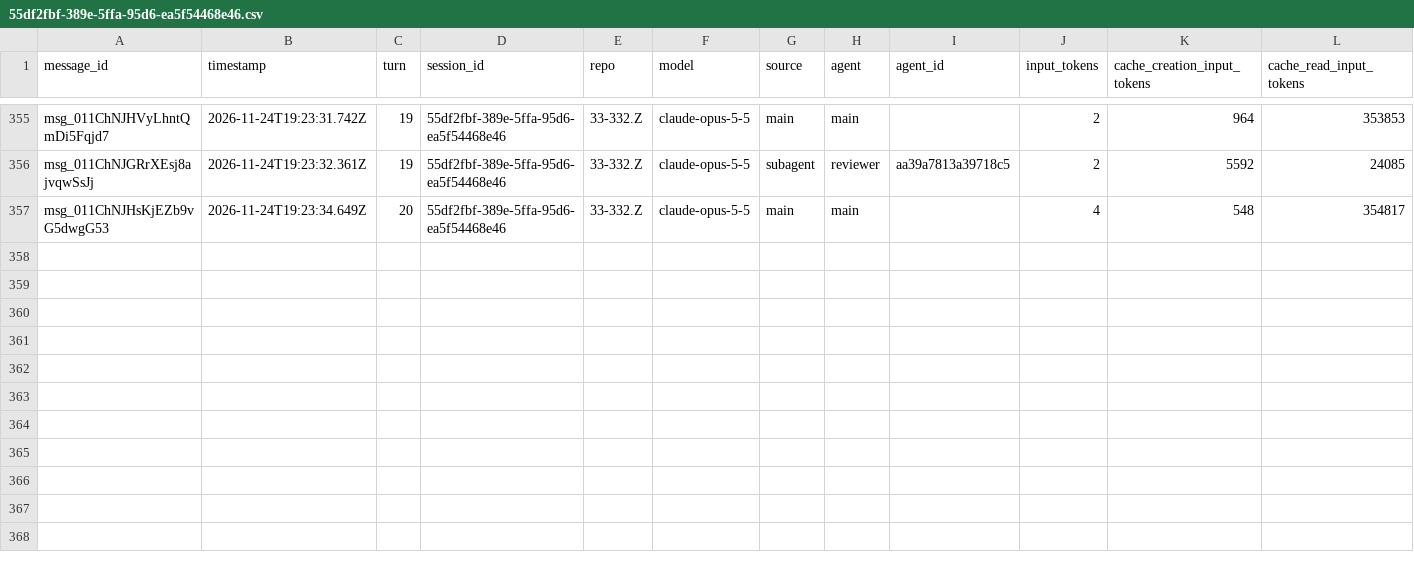
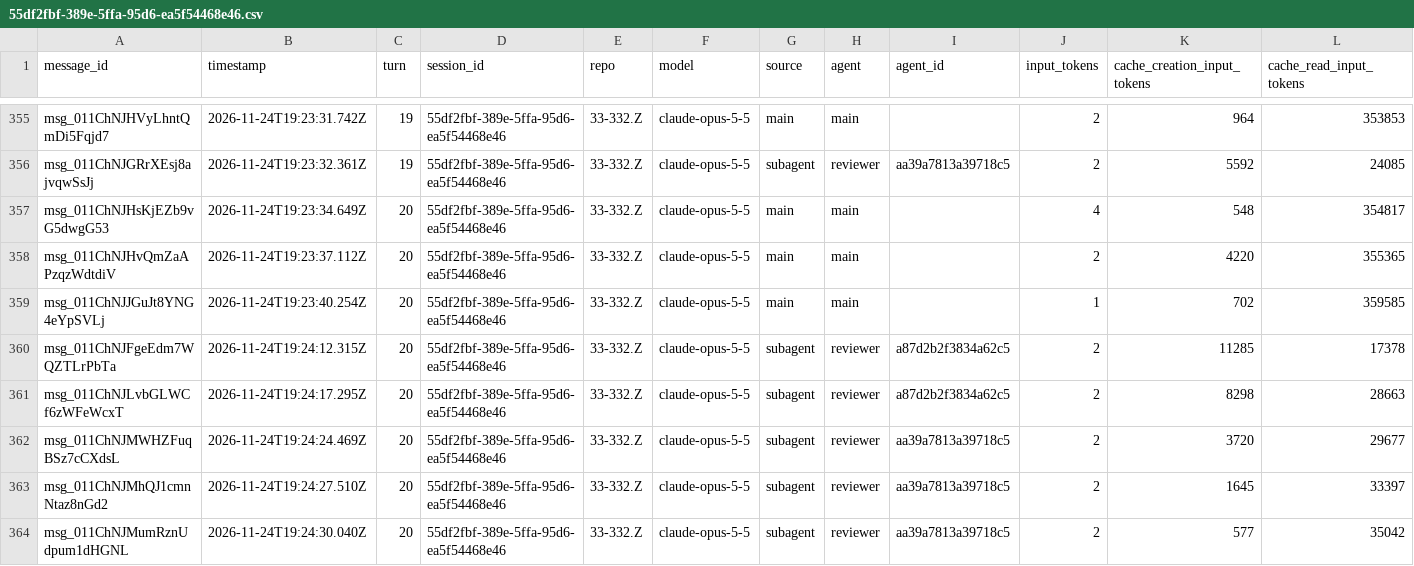
Before and after one commit to rhope-ops/33-332.Z, a CSV file: sessions/55df2fbf-389e-5ffa-95d6-ea5f54468e46.csv, drawn as a sheet; only a part is shown, gaps mark what is left out; rows hold the shown columns only; the diff names each change by its address in the sheet, - before the commit and + after, or states it on an @@ line.

```diff
--- a/sessions/55df2fbf-389e-5ffa-95d6-ea5f54468e46.csv
+++ b/sessions/55df2fbf-389e-5ffa-95d6-ea5f54468e46.csv
+row 358: msg_011ChNJHvQmZaAPzqzWdtdiV | 2026-11-24T19:23:37.112Z | 20 | 55df2fbf-389e-5ffa-95d6-ea5f54468e46 | 33-332.Z | claude-opus-5-5 | main | main |  | 2 | 4220 | 355365
+row 359: msg_011ChNJJGuJt8YNG4eYpSVLj | 2026-11-24T19:23:40.254Z | 20 | 55df2fbf-389e-5ffa-95d6-ea5f54468e46 | 33-332.Z | claude-opus-5-5 | main | main |  | 1 | 702 | 359585
+row 360: msg_011ChNJFgeEdm7WQZTLrPbTa | 2026-11-24T19:24:12.315Z | 20 | 55df2fbf-389e-5ffa-95d6-ea5f54468e46 | 33-332.Z | claude-opus-5-5 | subagent | reviewer | a87d2b2f3834a62c5 | 2 | 11285 | 17378
+row 361: msg_011ChNJLvbGLWCf6zWFeWcxT | 2026-11-24T19:24:17.295Z | 20 | 55df2fbf-389e-5ffa-95d6-ea5f54468e46 | 33-332.Z | claude-opus-5-5 | subagent | reviewer | a87d2b2f3834a62c5 | 2 | 8298 | 28663
+row 362: msg_011ChNJMWHZFuqBSz7cCXdsL | 2026-11-24T19:24:24.469Z | 20 | 55df2fbf-389e-5ffa-95d6-ea5f54468e46 | 33-332.Z | claude-opus-5-5 | subagent | reviewer | aa39a7813a39718c5 | 2 | 3720 | 29677
+row 363: msg_011ChNJMhQJ1cmnNtaz8nGd2 | 2026-11-24T19:24:27.510Z | 20 | 55df2fbf-389e-5ffa-95d6-ea5f54468e46 | 33-332.Z | claude-opus-5-5 | subagent | reviewer | aa39a7813a39718c5 | 2 | 1645 | 33397
+row 364: msg_011ChNJMumRznUdpum1dHGNL | 2026-11-24T19:24:30.040Z | 20 | 55df2fbf-389e-5ffa-95d6-ea5f54468e46 | 33-332.Z | claude-opus-5-5 | subagent | reviewer | aa39a7813a39718c5 | 2 | 577 | 35042
```
